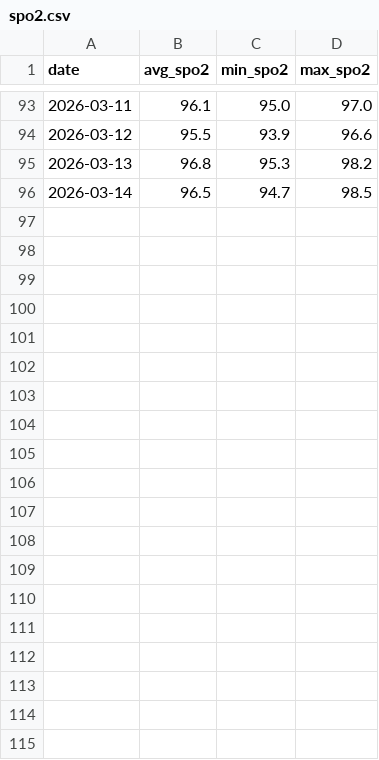
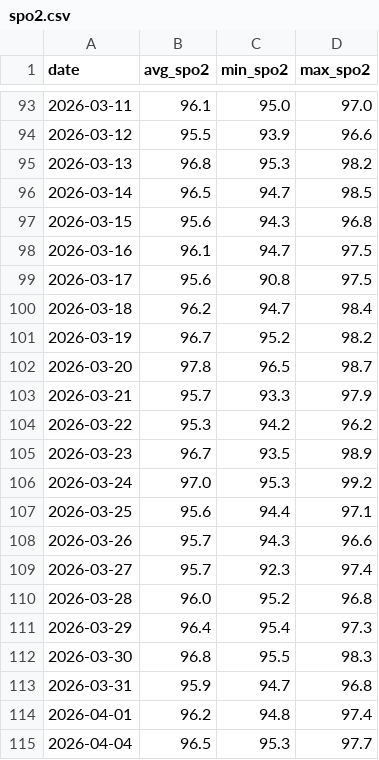
Before and after one commit to tsu-nera/dailybuild, a CSV file: data/fitbit/spo2.csv, drawn as a sheet; only a part is shown, gaps mark what is left out; the diff covers the shown part only; the diff names each change by its address in the sheet, - before the commit and + after, or states it on an @@ line.

```diff
--- a/data/fitbit/spo2.csv
+++ b/data/fitbit/spo2.csv
+row 97: 2026-03-15 | 95.6 | 94.3 | 96.8
+row 98: 2026-03-16 | 96.1 | 94.7 | 97.5
+row 99: 2026-03-17 | 95.6 | 90.8 | 97.5
+row 100: 2026-03-18 | 96.2 | 94.7 | 98.4
+row 101: 2026-03-19 | 96.7 | 95.2 | 98.2
+row 102: 2026-03-20 | 97.8 | 96.5 | 98.7
+row 103: 2026-03-21 | 95.7 | 93.3 | 97.9
+row 104: 2026-03-22 | 95.3 | 94.2 | 96.2
+row 105: 2026-03-23 | 96.7 | 93.5 | 98.9
+row 106: 2026-03-24 | 97.0 | 95.3 | 99.2
+row 107: 2026-03-25 | 95.6 | 94.4 | 97.1
+row 108: 2026-03-26 | 95.7 | 94.3 | 96.6
+row 109: 2026-03-27 | 95.7 | 92.3 | 97.4
+row 110: 2026-03-28 | 96.0 | 95.2 | 96.8
+row 111: 2026-03-29 | 96.4 | 95.4 | 97.3
+row 112: 2026-03-30 | 96.8 | 95.5 | 98.3
+row 113: 2026-03-31 | 95.9 | 94.7 | 96.8
+row 114: 2026-04-01 | 96.2 | 94.8 | 97.4
+row 115: 2026-04-04 | 96.5 | 95.3 | 97.7
```
Also changed, not shown: 24 added rows elsewhere in this file, data/fitbit/activity.csv, data/fitbit/br_intraday.csv, 37 other files.
